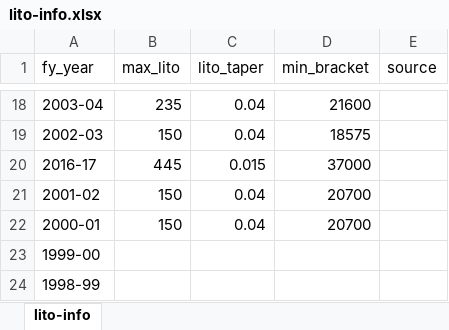
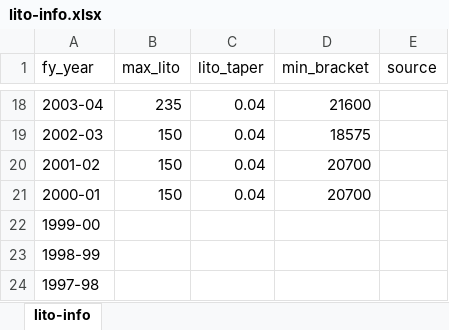
Before and after one commit to HughParsonage/grattan, an Excel workbook: data-raw/lito-info.xlsx, sheet lito-info, drawn as a sheet; only a part is shown, gaps mark what is left out; the shorter side is filled out with more unchanged rows; values as stored, in another font and other column widths than the file's, no borders; the diff names each change by its address in the sheet, - before the commit and + after, or states it on an @@ line.

Commit message:
Fix derpy LITO entry

```diff
--- a/data-raw/lito-info.xlsx (sheet lito-info)
+++ b/data-raw/lito-info.xlsx (sheet lito-info)
-row 20: 2016-17 | 445 | 0.015 | 37000
```
Also changed, not shown: 3 other files.
